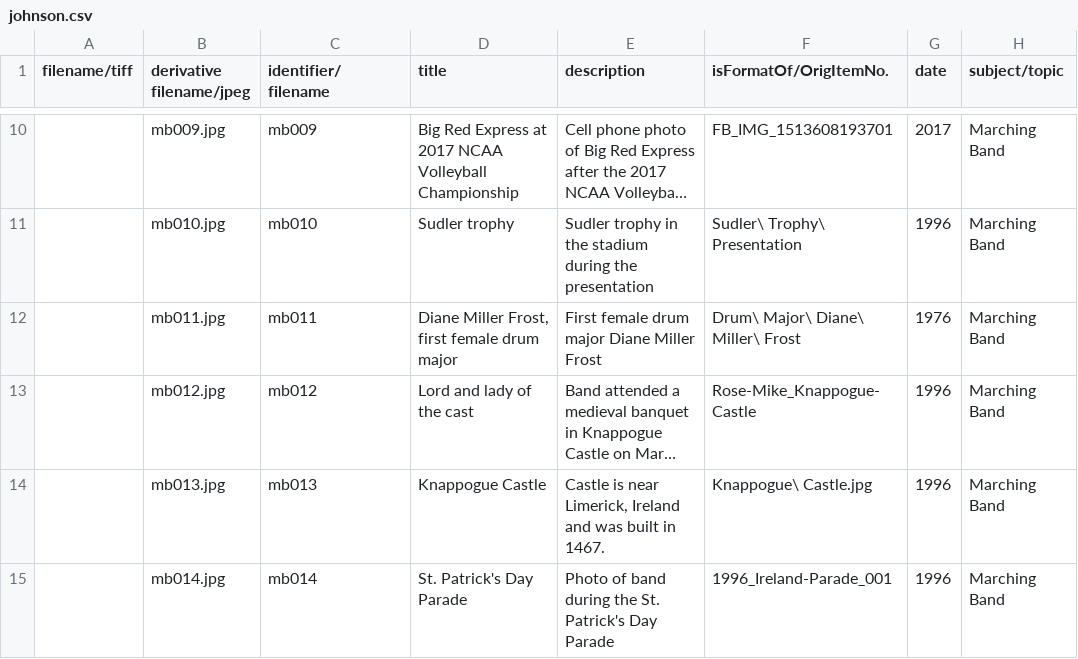
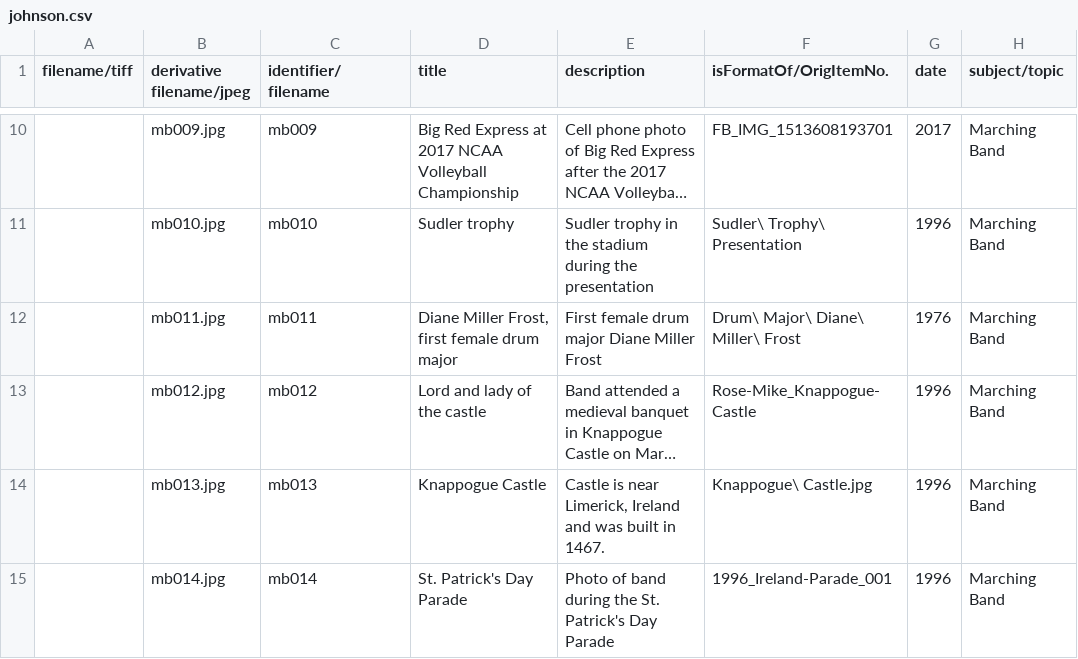
Before and after one commit to CDRH/bandhistory_middleman, a CSV file: data/image_metadata/johnson.csv, drawn as a sheet; only a part is shown, gaps mark what is left out; long unchanged cells end in …; the diff names each change by its address in the sheet, - before the commit and + after, or states it on an @@ line.

```diff
--- a/data/image_metadata/johnson.csv
+++ b/data/image_metadata/johnson.csv
-D13 (title): Lord and lady of the cast
+D13 (title): Lord and lady of the castle
```
Also changed, not shown: data/image_metadata/categories.csv, data/image_metadata/rg130815.csv, 9 other files.
